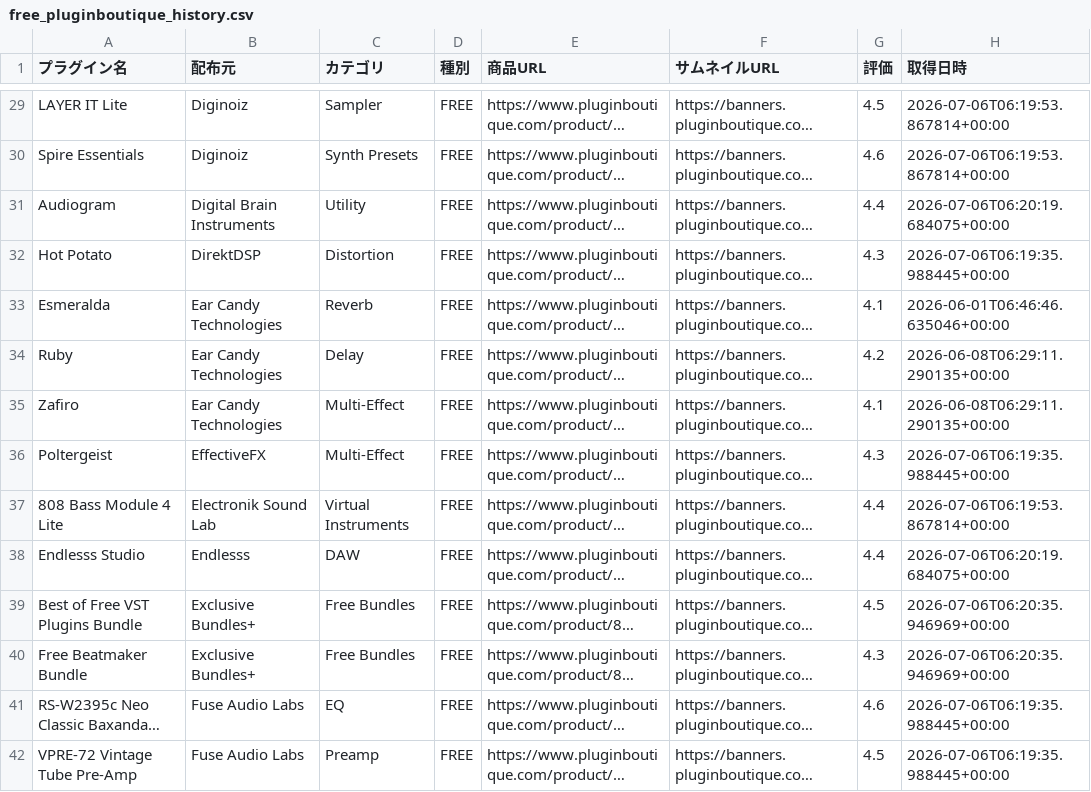
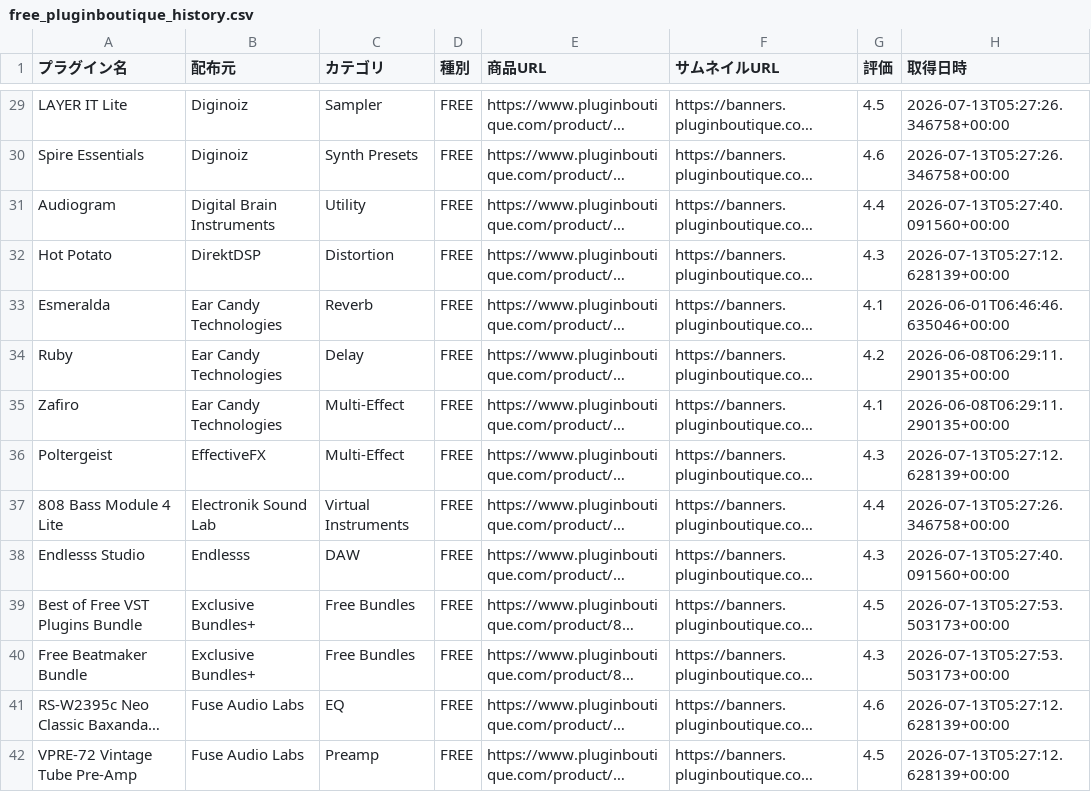
Before and after one commit to Plugin-Tsushin/plugin-boutique-scraper, a CSV file: output/free_pluginboutique_history.csv, drawn as a sheet; only a part is shown, gaps mark what is left out; long unchanged cells end in …; the diff covers the shown part only; the diff names each change by its address in the sheet, - before the commit and + after, or states it on an @@ line.

```diff
--- a/output/free_pluginboutique_history.csv
+++ b/output/free_pluginboutique_history.csv
-H29:H30 (取得日時): 2026-07-06T06:19:53.867814+00:00
+H29:H30 (取得日時): 2026-07-13T05:27:26.346758+00:00
-H31 (取得日時): 2026-07-06T06:20:19.684075+00:00
+H31 (取得日時): 2026-07-13T05:27:40.091560+00:00
-H32 (取得日時): 2026-07-06T06:19:35.988445+00:00
+H32 (取得日時): 2026-07-13T05:27:12.628139+00:00
-H36 (取得日時): 2026-07-06T06:19:35.988445+00:00
+H36 (取得日時): 2026-07-13T05:27:12.628139+00:00
-H37 (取得日時): 2026-07-06T06:19:53.867814+00:00
+H37 (取得日時): 2026-07-13T05:27:26.346758+00:00
-G38 (評価): 4.4
+G38 (評価): 4.3
-H38 (取得日時): 2026-07-06T06:20:19.684075+00:00
+H38 (取得日時): 2026-07-13T05:27:40.091560+00:00
-H39:H40 (取得日時): 2026-07-06T06:20:35.946969+00:00
+H39:H40 (取得日時): 2026-07-13T05:27:53.503173+00:00
-H41:H42 (取得日時): 2026-07-06T06:19:35.988445+00:00
+H41:H42 (取得日時): 2026-07-13T05:27:12.628139+00:00
```
Also changed, not shown: 1 added row and 145 edited cells elsewhere in this file, output/free_pluginboutique_latest.csv.
